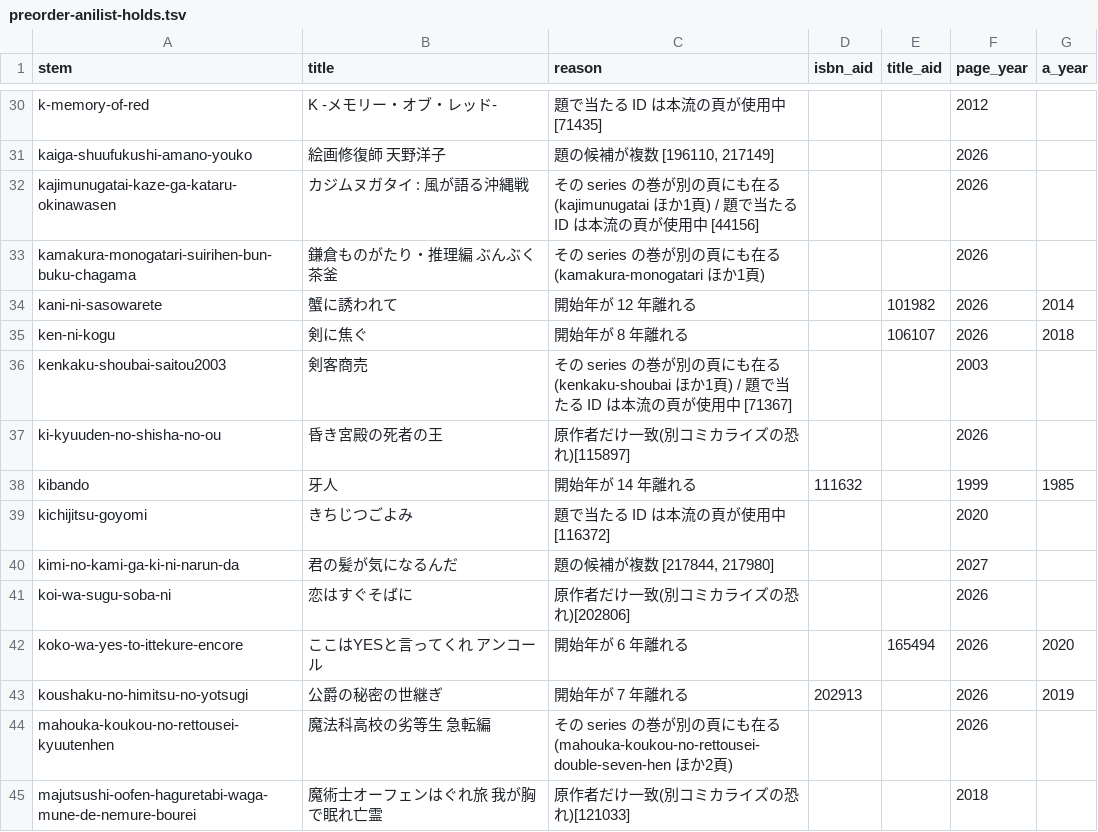
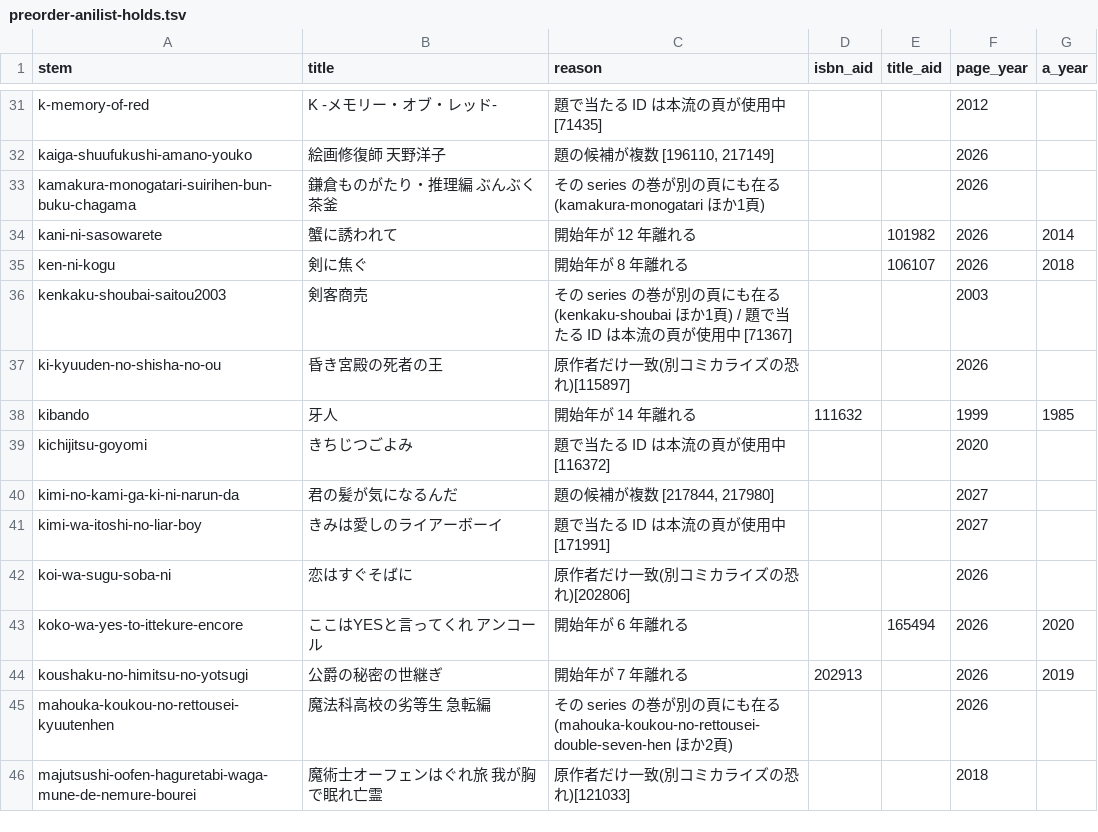
Before and after one commit to shuichi0725-cmyk/MANGAL, a TSV file: docs/production-diagnostics/preorder-anilist-holds.tsv, drawn as a sheet; only a part is shown, gaps mark what is left out; the diff covers the shown part only.

```diff
--- a/docs/production-diagnostics/preorder-anilist-holds.tsv
+++ b/docs/production-diagnostics/preorder-anilist-holds.tsv
@@ -31,3 +32,2 @@ k-memory-of-red	K -メモリー・オブ・レッド-	題で当たる ID は本
 kaiga-shuufukushi-amano-youko	絵画修復師 天野洋子	題の候補が複数 [196110, 217149]			2026	
-kajimunugatai-kaze-ga-kataru-okinawasen	カジムヌガタイ : 風が語る沖縄戦	その series の巻が別の頁にも在る(kajimunugatai ほか1頁) / 題で当たる ID は本流の頁が使用中 [44156]			2026	
 kamakura-monogatari-suirihen-bun-buku-chagama	鎌倉ものがたり・推理編 ぶんぶく茶釜	その series の巻が別の頁にも在る(kamakura-monogatari ほか1頁)			2026	
@@ -40,2 +40,3 @@ kichijitsu-goyomi	きちじつごよみ	題で当たる ID は本流の頁が使
 kimi-no-kami-ga-ki-ni-narun-da	君の髪が気になるんだ	題の候補が複数 [217844, 217980]			2027	
+kimi-wa-itoshi-no-liar-boy	きみは愛しのライアーボーイ	題で当たる ID は本流の頁が使用中 [171991]			2027	
 koi-wa-sugu-soba-ni	恋はすぐそばに	原作者だけ一致(別コミカライズの恐れ)[202806]			2026	
```
Also changed, not shown: 7 added rows, 1 removed row and 4 edited cells elsewhere in this file, docs/volume-gaps.tsv, 9 other files.
